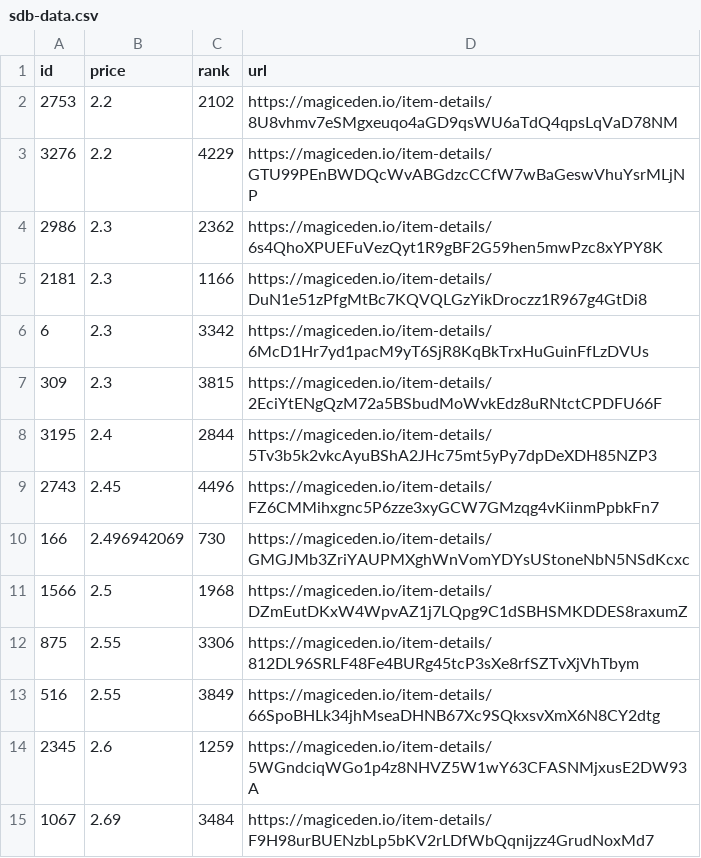
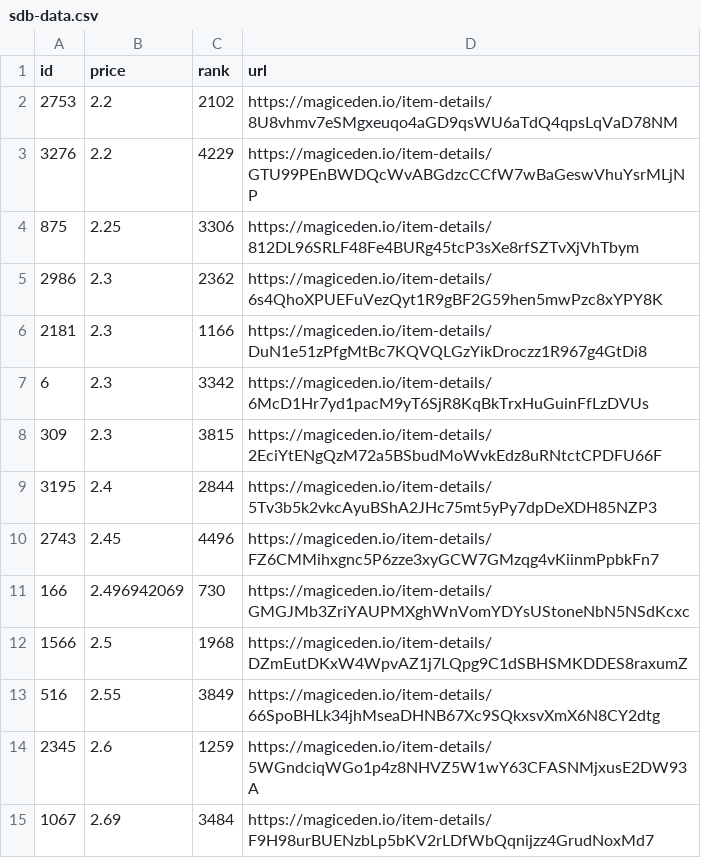
Before and after one commit to braposo/sdb-monitor, a CSV file: sdb-data.csv, drawn as a sheet; only a part is shown.

Commit message:
Flat: latest data (2021-11-10T02:48:46.101Z) {   "date": "2021-11-10T02:48:46.101Z",   "files": [     {       "name": "sdb-data.csv",       "deltaBytes": 0,       "source": "https://api-mainnet.magiceden.io/rpc/getListedNFTsByQuery?q=%7B%22%24match%22%3A%7B%22collectionSymbol%22%3A%22solana_droid_business%22%7D%2C%22%24sort%22%3A%7B%22takerAmount%22%3A1%2C%22createdAt%22%3A-1%7D%2C%22%24skip%22%3A0%2C%22%24limit%22%3A5000%7D"     },     {       "name": "zzz/sdb-data.json",       "deltaBytes": 92,       "source": "https://api-mainnet.magiceden.io/rpc/getListedNFTsByQuery?q=%7B%22%24match%22%3A%7B%22collectionSymbol%22%3A%22solana_droid_business%22%7D%2C%22%24sort%22%3A%7B%22takerAmount%22%3A1%2C%22createdAt%22%3A-1%7D%2C%22%24skip%22%3A0%2C%22%24limit%22%3A5000%7D"     }   ] }

```diff
--- a/sdb-data.csv
+++ b/sdb-data.csv
@@ -3,2 +3,3 @@ id,price,rank,url
 3276,2.2,4229,https://magiceden.io/item-details/GTU99PEnBWDQcWvABGdzcCCfW7wBaGeswVhuYsrMLjNP
+875,2.25,3306,https://magiceden.io/item-details/812DL96SRLF48Fe4BURg45tcP3sXe8rfSZTvXjVhTbym
 2986,2.3,2362,https://magiceden.io/item-details/6s4QhoXPUEFuVezQyt1R9gBF2G59hen5mwPzc8xYPY8K
@@ -11,3 +12,2 @@ id,price,rank,url
 1566,2.5,1968,https://magiceden.io/item-details/DZmEutDKxW4WpvAZ1j7LQpg9C1dSBHSMKDDES8raxumZ
-875,2.55,3306,https://magiceden.io/item-details/812DL96SRLF48Fe4BURg45tcP3sXe8rfSZTvXjVhTbym
 516,2.55,3849,https://magiceden.io/item-details/66SpoBHLk34jhMseaDHNB67Xc9SQkxsvXmX6N8CY2dtg
```
Also changed, not shown: 1 other file.
